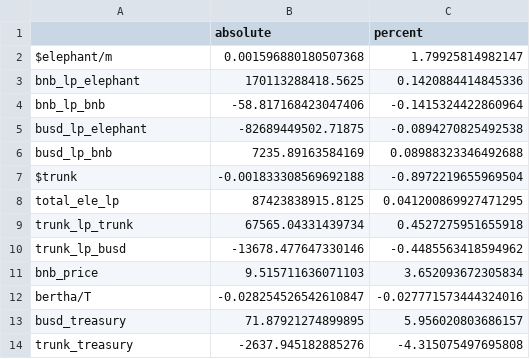
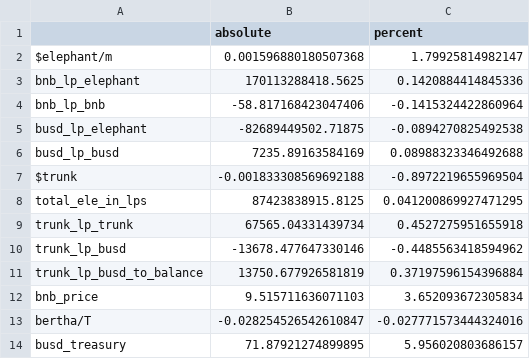
Before and after one commit to webjunk4bill/em-modeler, a CSV file: chain_data/delta_2023-01-07 00:00:00_2023-01-08 00:00:00.csv, drawn as a sheet; only a part is shown; the shorter side is filled out with more unchanged rows.

Commit message:
Fix naming bug.  Added Trunk LP balance amount

```diff
--- a/chain_data/delta_2023-01-07 00:00:00_2023-01-08 00:00:00.csv
+++ b/chain_data/delta_2023-01-07 00:00:00_2023-01-08 00:00:00.csv
@@ -5,7 +5,8 @@ bnb_lp_bnb,-58.817168423047406,-0.1415324422860964
 busd_lp_elephant,-82689449502.71875,-0.0894270825492538
-busd_lp_bnb,7235.89163584169,0.08988323346492688
+busd_lp_busd,7235.89163584169,0.08988323346492688
 $trunk,-0.001833308569692188,-0.8972219655969504
-total_ele_lp,87423838915.8125,0.041200869927471295
+total_ele_in_lps,87423838915.8125,0.041200869927471295
 trunk_lp_trunk,67565.04331439734,0.4527275951655918
 trunk_lp_busd,-13678.477647330146,-0.4485563418594962
+trunk_lp_busd_to_balance,13750.677926581819,0.37197596154396884
 bnb_price,9.515711636071103,3.652093672305834
```
Also changed, not shown: chain_data/trend.csv, 1 other file.
